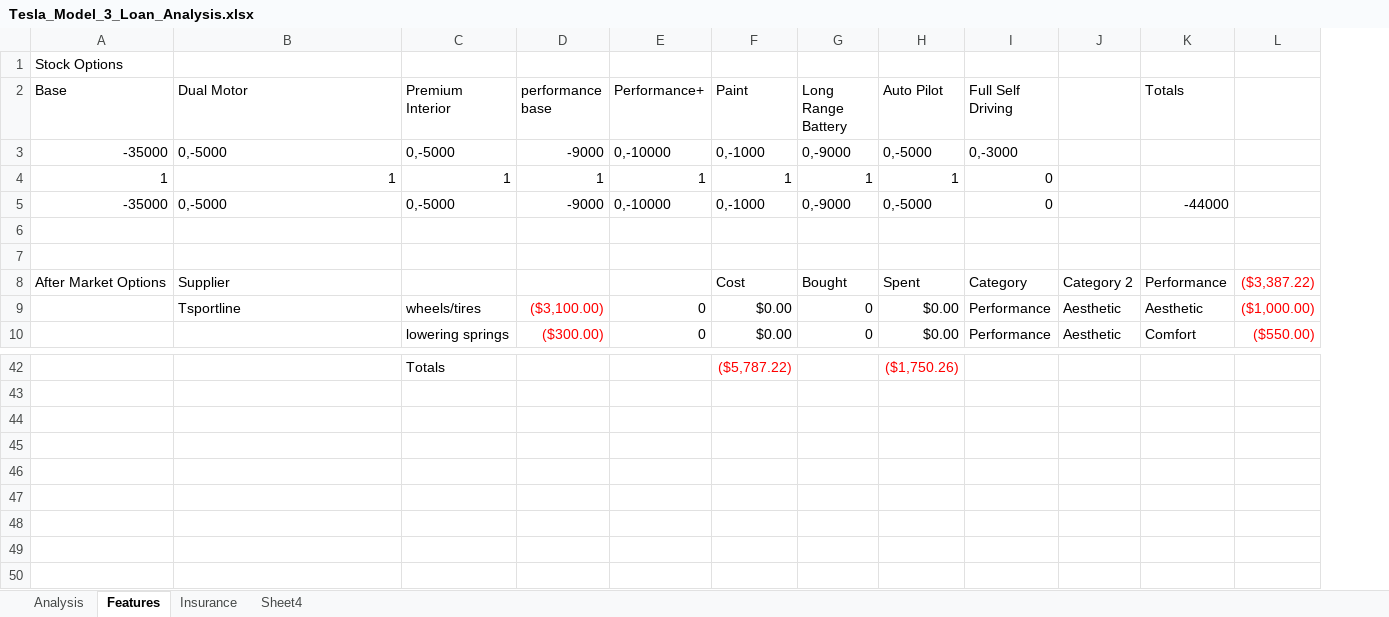
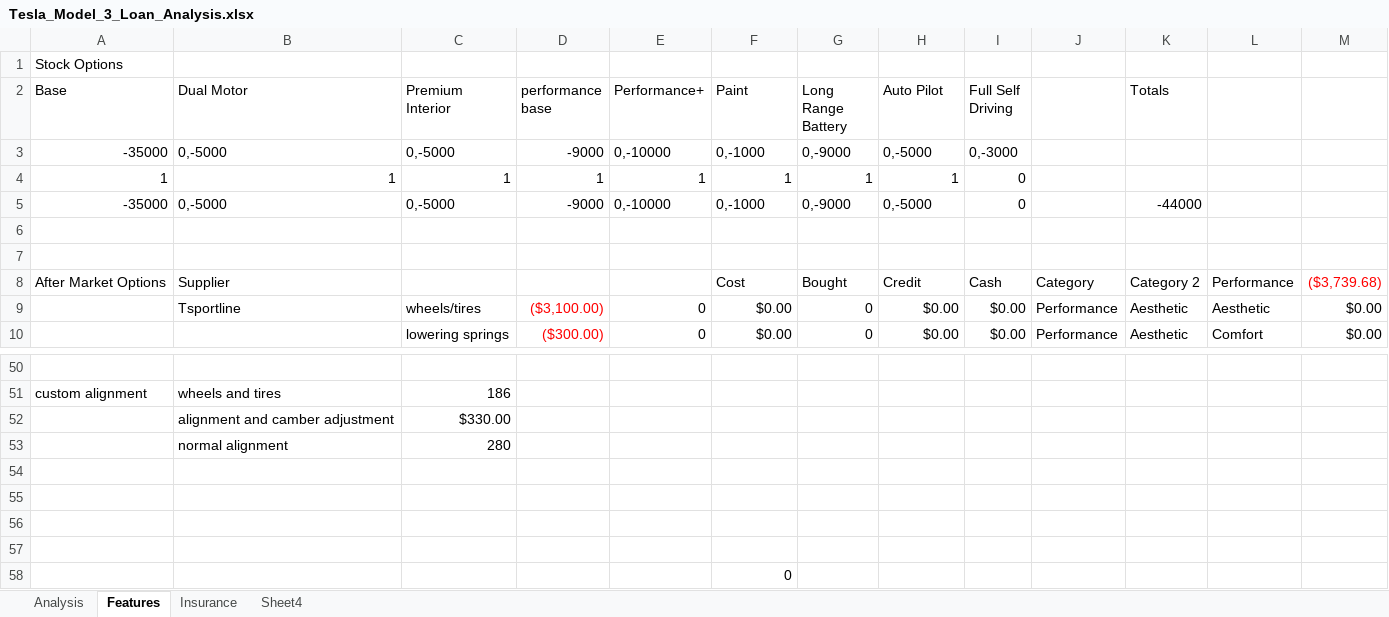
Before and after one commit to mwyatt9214/myrepo, an Excel workbook: myrepo/Tesla_Model_3_Loan_Analysis.xlsx, sheet Features, drawn as a sheet; only a part is shown, gaps mark what is left out; values as stored, in another font and other column widths than the file's, no borders; charts and pictures not drawn; removed rows and columns are numbered as before the commit, all else as after; the diff covers the shown part only; the diff names each change by its address in the sheet, - before the commit and + after, or states it on an @@ line.

```diff
--- a/myrepo/Tesla_Model_3_Loan_Analysis.xlsx (sheet Features)
+++ b/myrepo/Tesla_Model_3_Loan_Analysis.xlsx (sheet Features)
+column I (Full Self Driving), rows 3-10: 0,-3000 | 0 | 0 |  |  | Cash | $0.00 | $0.00
-column L, rows 8-10: ($3,387.22) | ($1,000.00) | ($550.00)
+column M, rows 8-10: ($3,739.68) | $0.00 | $0.00
-J2: Full Self Driving
+J2: (empty)
-K2: (empty)
+K2: Totals
-L2: Totals
+L2: (empty)
-J3: 0,-3000
+J3: (empty)
-J4:J5: 0
+J4:J5: (empty)
-K5 (Totals): (empty)
+K5 (Totals): -44000
-L5: -44000
+L5: (empty)
-H8 (Auto Pilot): Spent
+H8 (Auto Pilot): Credit
-row 50:  |  | Totals |  |  | ($5,787.22) |  | ($1,750.26)
+row 50: (empty)
+row 51: custom alignment | wheels and tires | 186
+row 52:  | alignment and camber adjustment | $330.00
+row 53:  | normal alignment | 280
+row 54: (empty)
+row 55: (empty)
+row 56: (empty)
+row 57: (empty)
+row 58:  |  |  |  |  | 0
```
Also changed, not shown: 10 added rows, 2 removed rows, 15 edited cells and cell formats elsewhere in this sheet, sheet Analysis, sheet Insurance, formulas that keep their value, charts or pictures.
